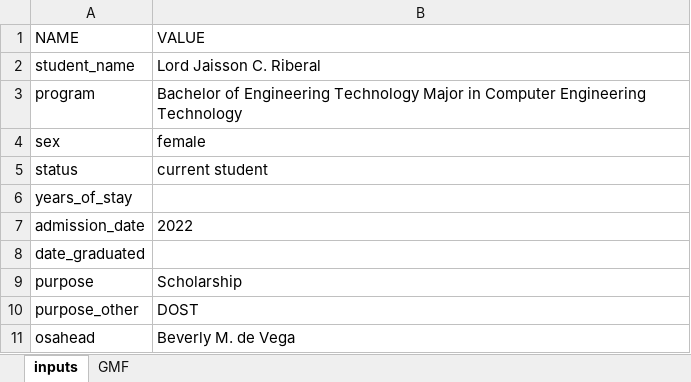
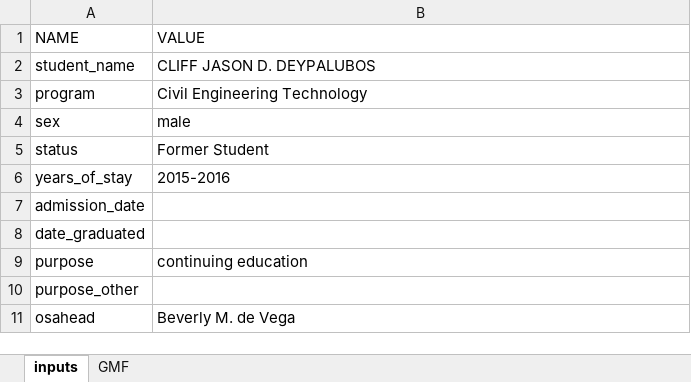
Before and after one commit to nekyohiji/thesis_osa, an Excel workbook: myapp/cert_templates/good-moral-form.xlsx, sheet inputs, drawn as a sheet; values as stored, in another font and other column widths than the file's, no borders; the diff names each change by its address in the sheet, - before the commit and + after, or states it on an @@ line.

Commit message:
streamlining good moral process

```diff
--- a/myapp/cert_templates/good-moral-form.xlsx (sheet inputs)
+++ b/myapp/cert_templates/good-moral-form.xlsx (sheet inputs)
-B2 (VALUE): Lord Jaisson C. Riberal
+B2 (VALUE): CLIFF JASON D. DEYPALUBOS
-B3 (VALUE): Bachelor of Engineering Technology Major in Computer Engineering Technology
+B3 (VALUE): Civil Engineering Technology
-B4 (VALUE): female
+B4 (VALUE): male
-B5 (VALUE): current student
+B5 (VALUE): Former Student
-B6 (VALUE): (empty)
+B6 (VALUE): 2015-2016
-B7 (VALUE): 2022
+B7 (VALUE): (empty)
-B9 (VALUE): Scholarship
+B9 (VALUE): continuing education
-B10 (VALUE): DOST
+B10 (VALUE): (empty)
```
Also changed, not shown: sheet GMF, charts or pictures, 7 other files.
